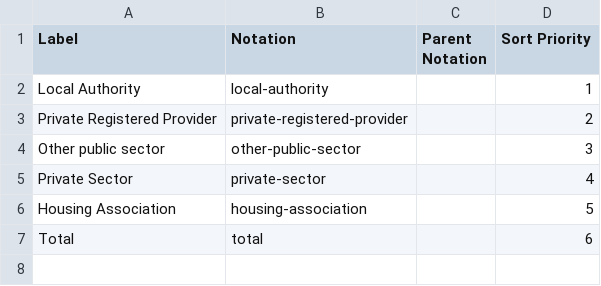
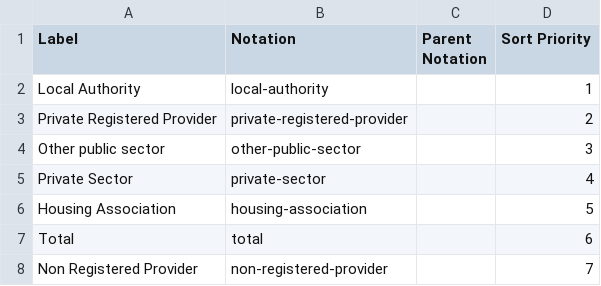
Before and after one commit to GSS-Cogs/family-affordable-housing, a CSV file: reference/codelists/mchlg-provider.csv, drawn as a sheet.

Commit message:
Update mchlg-provider.csv

```diff
--- a/reference/codelists/mchlg-provider.csv
+++ b/reference/codelists/mchlg-provider.csv
@@ -7 +7,2 @@ Housing Association,housing-association,,5
 Total,total,,6
+Non Registered Provider,non-registered-provider,,7
```
